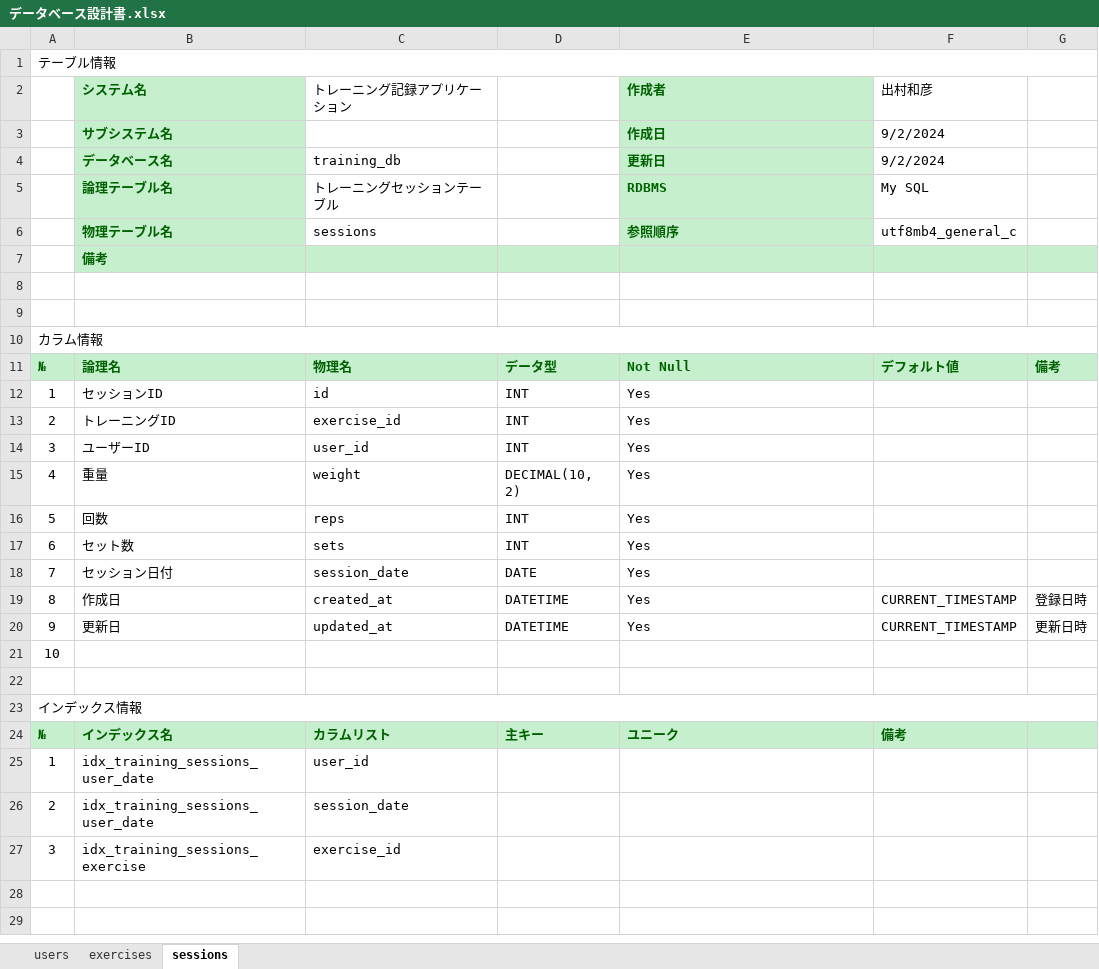
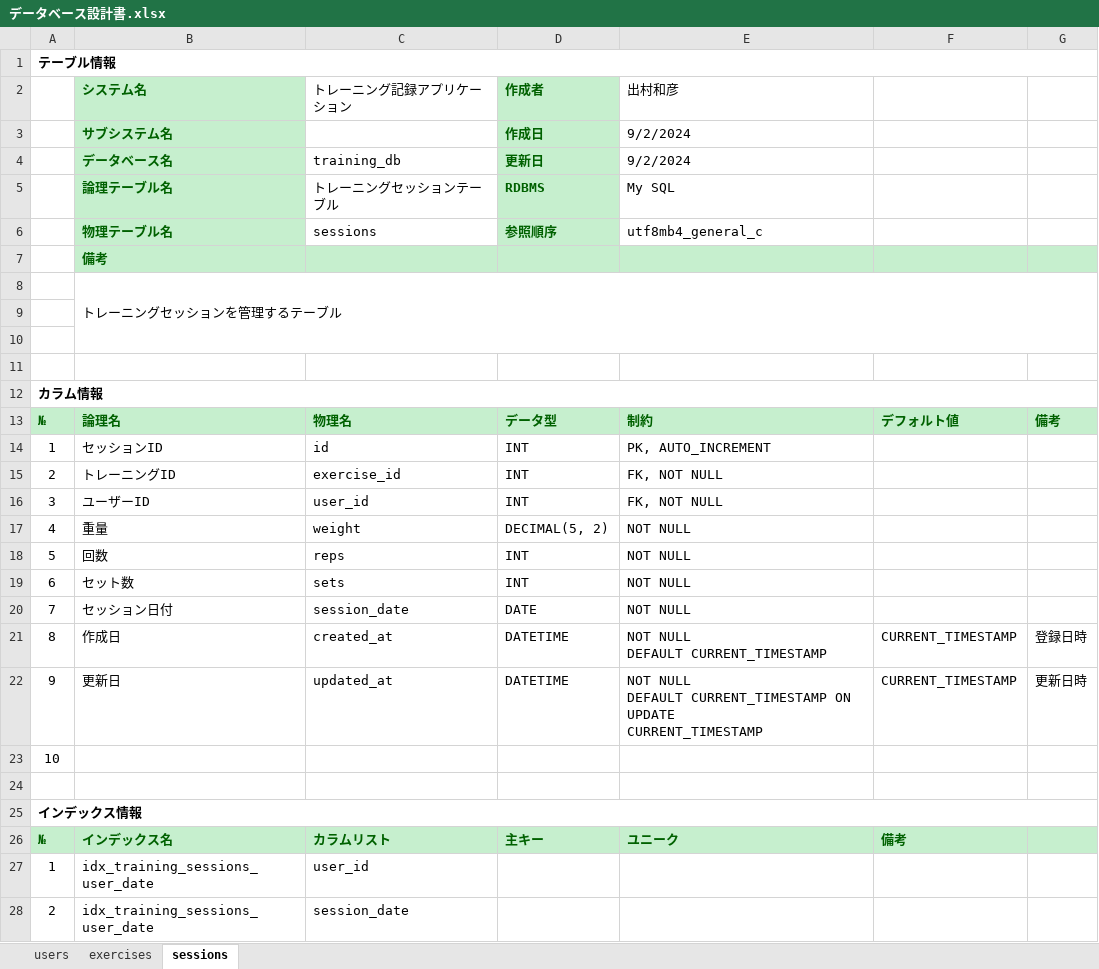
Before and after one commit to KAZ5298/TrainingRecordApp, an Excel workbook: ドキュメント/02 詳細設計/データベース設計書.xlsx, sheet sessions, drawn as a sheet; only a part is shown; the shorter side is filled out with more unchanged rows; values as stored, in another font and other column widths than the file's, no borders; addresses are those after the commit; ↵ is a line break in a cell; the diff names each change by its address in the sheet, - before the commit and + after, or states it on an @@ line.

```diff
--- a/ドキュメント/02 詳細設計/データベース設計書.xlsx (sheet sessions)
+++ b/ドキュメント/02 詳細設計/データベース設計書.xlsx (sheet sessions)
-A1 bold: off
+A1 bold: on
-D2: (empty)
+D2: 作成者
-D2:D6 fill: none
+D2:D6 fill: #C6EFCE
-E2: 作成者
+E2: 出村和彦
@@ E2:E6 fill: #C6EFCE → none, bold: on → off, text colour: #006100 → black @@
-F2: 出村和彦
+F2: (empty)
-D3 (作成者): (empty)
+D3 (作成者): 作成日
-E3 (出村和彦): 作成日
+E3 (出村和彦): 9/2/2024
-F3:F4: 9/2/2024
+F3:F4: (empty)
-D4 (作成者): (empty)
+D4 (作成者): 更新日
-E4 (出村和彦): 更新日
+E4 (出村和彦): 9/2/2024
-D5 (作成者): (empty)
+D5 (作成者): RDBMS
-E5 (出村和彦): RDBMS
+E5 (出村和彦): My SQL
-F5: My SQL
+F5: (empty)
-D6 (作成者): (empty)
+D6 (作成者): 参照順序
-E6 (出村和彦): 参照順序
+E6 (出村和彦): utf8mb4_general_c
-F6: utf8mb4_general_c
+F6: (empty)
+row 8:  | トレーニングセッションを管理するテーブル
+row 9: (empty)
-A12 bold: off
+A12 bold: on
-E13 (出村和彦): Not Null
+E13 (出村和彦): 制約
-E14 (出村和彦): Yes
+E14 (出村和彦): PK, AUTO_INCREMENT
-E15:E16 (出村和彦): Yes
+E15:E16 (出村和彦): FK, NOT NULL
-D17 (作成者): DECIMAL(10, 2)
+D17 (作成者): DECIMAL(5, 2)
-E17:E20 (出村和彦): Yes
+E17:E20 (出村和彦): NOT NULL
-E21 (出村和彦): Yes
+E21 (出村和彦): NOT NULL ↵ DEFAULT CURRENT_TIMESTAMP
-E22 (出村和彦): Yes
+E22 (出村和彦): NOT NULL ↵ DEFAULT CURRENT_TIMESTAMP ON UPDATE ↵ CURRENT_TIMESTAMP
-A25 bold: off
+A25 bold: on
```
Also changed, not shown: sheet exercises, sheet users, formulas that keep their value, 2 other files.
